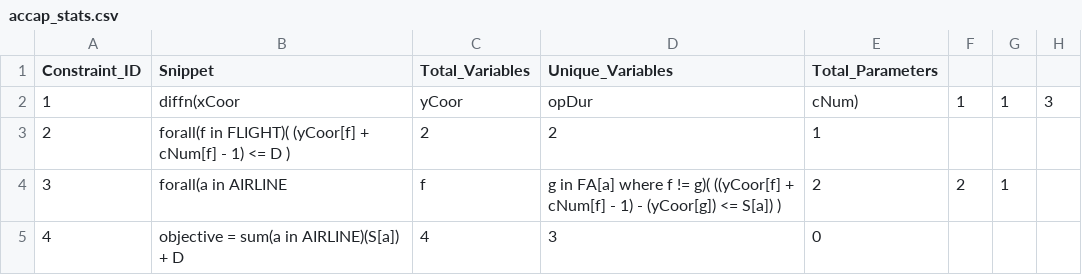
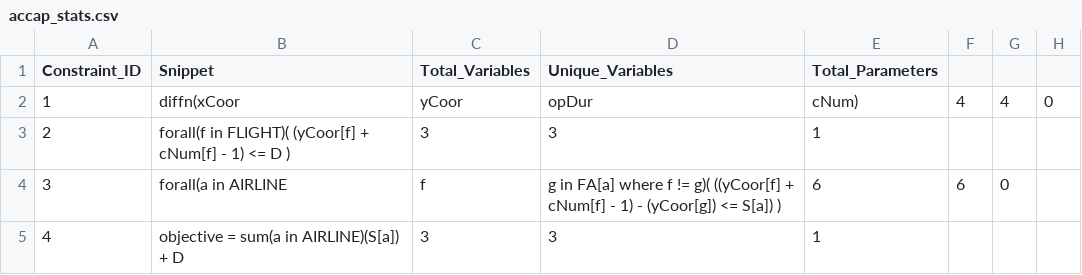
Before and after one commit to raindelight/astar-model-generator, a CSV file: accap_stats.csv, drawn as a sheet.

```diff
--- a/accap_stats.csv
+++ b/accap_stats.csv
@@ -1,5 +1,5 @@
 Constraint_ID,Snippet,Total_Variables,Unique_Variables,Total_Parameters
-1,diffn(xCoor, yCoor, opDur, cNum),1,1,3
-2,forall(f in FLIGHT)( (yCoor[f] + cNum[f] - 1) <= D ),2,2,1
-3,forall(a in AIRLINE, f, g in FA[a] where f != g)( ((yCoor[f] + cNum[f] - 1) - (yCoor[g]) <= S[a]) ),2,2,1
-4,objective = sum(a in AIRLINE)(S[a]) + D,4,3,0
+1,diffn(xCoor, yCoor, opDur, cNum),4,4,0
+2,forall(f in FLIGHT)( (yCoor[f] + cNum[f] - 1) <= D ),3,3,1
+3,forall(a in AIRLINE, f, g in FA[a] where f != g)( ((yCoor[f] + cNum[f] - 1) - (yCoor[g]) <= S[a]) ),6,6,0
+4,objective = sum(a in AIRLINE)(S[a]) + D,3,3,1
```
Also changed, not shown: community_stats.csv, concert_stats.csv, 2 other files.
